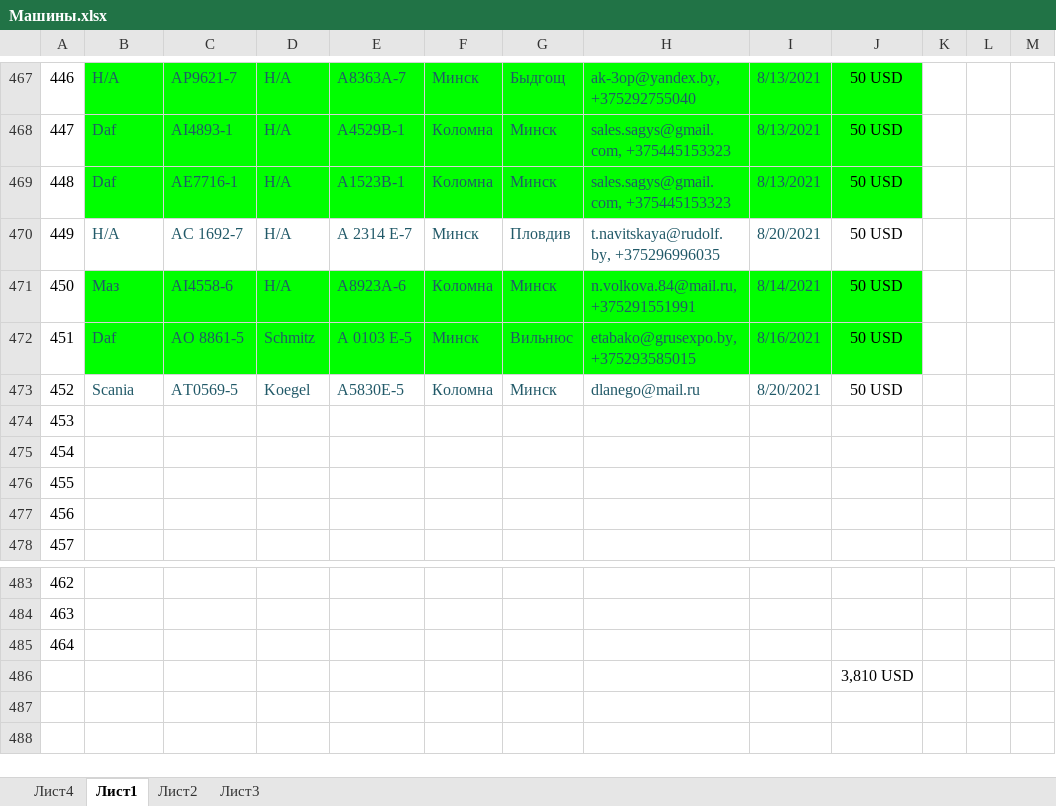
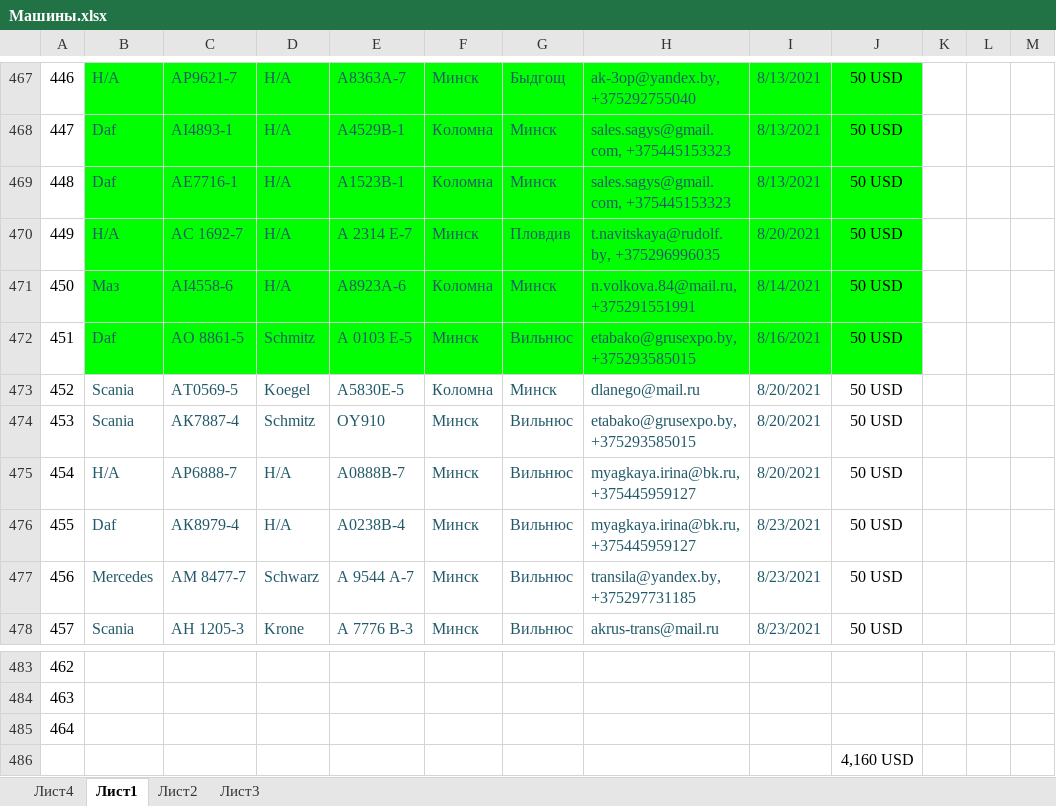
Before and after one commit to rutraq/Logistic, an Excel workbook: Машины.xlsx, sheet Лист1, drawn as a sheet; only a part is shown, gaps mark what is left out; values as stored, in another font and other column widths than the file's, no borders; the diff covers the shown part only; the diff names each change by its address in the sheet, - before the commit and + after, or states it on an @@ line.

Commit message:
Update Машины.xlsx

```diff
--- a/Машины.xlsx (sheet Лист1)
+++ b/Машины.xlsx (sheet Лист1)
-B470:J470 fill: none
+B470:J470 fill: #00FF00
-B474: (empty)
+B474: Scania
-C474: (empty)
+C474: АК7887-4
-D474: (empty)
+D474: Schmitz
-E474: (empty)
+E474: OY910
-F474:F478: (empty)
+F474:F478: Минск
-G474:G478: (empty)
+G474:G478: Вильнюс
-H474: (empty)
+H474: etabako@grusexpo.by, +375293585015
-I474:I475: (empty)
+I474:I475: 8/20/2021
-J474:J478: (empty)
+J474:J478: 50 USD
-B475: (empty)
+B475: Н/А
-C475: (empty)
+C475: AP6888-7
-D475:D476: (empty)
+D475:D476: Н/А
-E475: (empty)
+E475: A0888B-7
-H475:H476: (empty)
+H475:H476: myagkaya.irina@bk.ru, +375445959127
-B476: (empty)
+B476: Daf
-C476: (empty)
+C476: AК8979-4
-E476: (empty)
+E476: А0238В-4
-I476:I478: (empty)
+I476:I478: 8/23/2021
-B477: (empty)
+B477: Mercedes
-C477: (empty)
+C477: АМ 8477-7
-D477: (empty)
+D477: Schwarz
-E477: (empty)
+E477: А 9544 А-7
-H477: (empty)
+H477: transila@yandex.by, +375297731185
-B478: (empty)
+B478: Scania
-C478: (empty)
+C478: АН 1205-3
-D478: (empty)
+D478: Krone
-E478: (empty)
+E478: А 7776 B-3
-H478: (empty)
+H478: akrus-trans@mail.ru
-J486: 3,810 USD
+J486: 4,160 USD
```
Also changed, not shown: 18 edited cells and cell formats elsewhere in this sheet.
